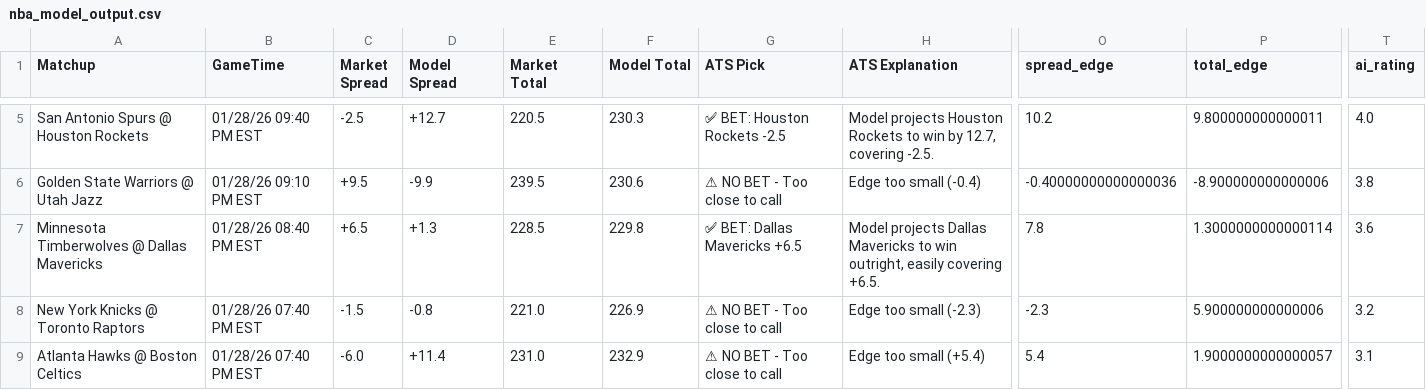
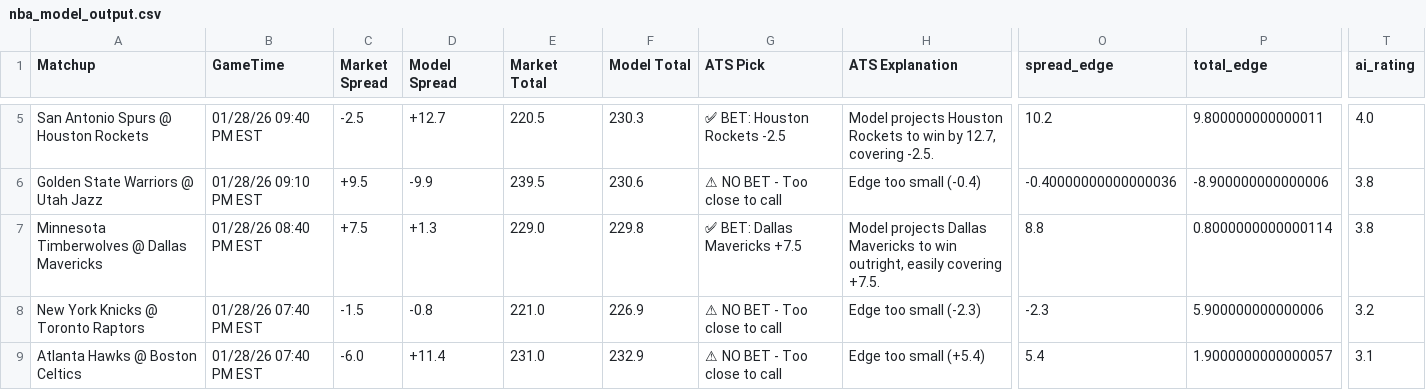
Before and after one commit to BangLetsGetIt/NBA-NCAA-Betting-Models, a CSV file: nba/nba_model_output.csv, drawn as a sheet; only a part is shown, gaps mark what is left out; the diff names each change by its address in the sheet, - before the commit and + after, or states it on an @@ line.

```diff
--- a/nba/nba_model_output.csv
+++ b/nba/nba_model_output.csv
-C7 (Market Spread): +6.5
+C7 (Market Spread): +7.5
-E7 (Market Total): 228.5
+E7 (Market Total): 229.0
-G7 (ATS Pick): ✅ BET: Dallas Mavericks +6.5
+G7 (ATS Pick): ✅ BET: Dallas Mavericks +7.5
-H7 (ATS Explanation): …easily covering +6.5.
+H7 (ATS Explanation): …easily covering +7.5.
-O7 (spread_edge): 7.8
+O7 (spread_edge): 8.8
-P7 (total_edge): 1.3000000000000114
+P7 (total_edge): 0.8000000000000114
-T7 (ai_rating): 3.6
+T7 (ai_rating): 3.8
```
Also changed, not shown: ncaa/ncaab_model_output.csv, 12 other files.
